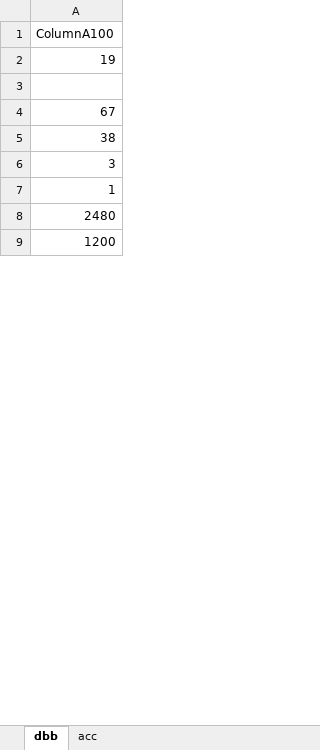
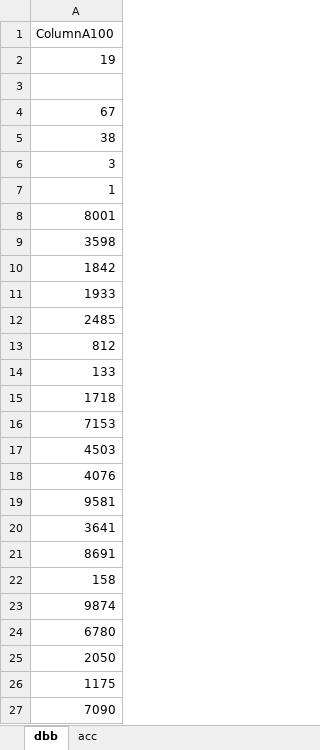
Before and after one commit to lgesfe03/Find_Sum_-excel, an Excel workbook: test_excel/example - 複製1K.xlsx, sheet dbb, drawn as a sheet; only a part is shown; values as stored, in another font and other column widths than the file's, no borders; the diff covers the shown part only; the diff names each change by its address in the sheet, - before the commit and + after, or states it on an @@ line.

```diff
--- a/test_excel/example - 複製1K.xlsx (sheet dbb)
+++ b/test_excel/example - 複製1K.xlsx (sheet dbb)
-A8: 2480
+A8: 8001
-A9: 1200
+A9: 3598
+row 10: 1842
+row 11: 1933
+row 12: 2485
-row 1004: 812
+row 13: 812
+row 14: 133
+row 15: 1718
+row 16: 7153
+row 17: 4503
+row 18: 4076
+row 19: 9581
+row 20: 3641
+row 21: 8691
+row 22: 158
+row 23: 9874
+row 24: 6780
+row 25: 2050
+row 26: 1175
+row 27: 7090
```
Also changed, not shown: other rows of this sheet, 3 other files.
